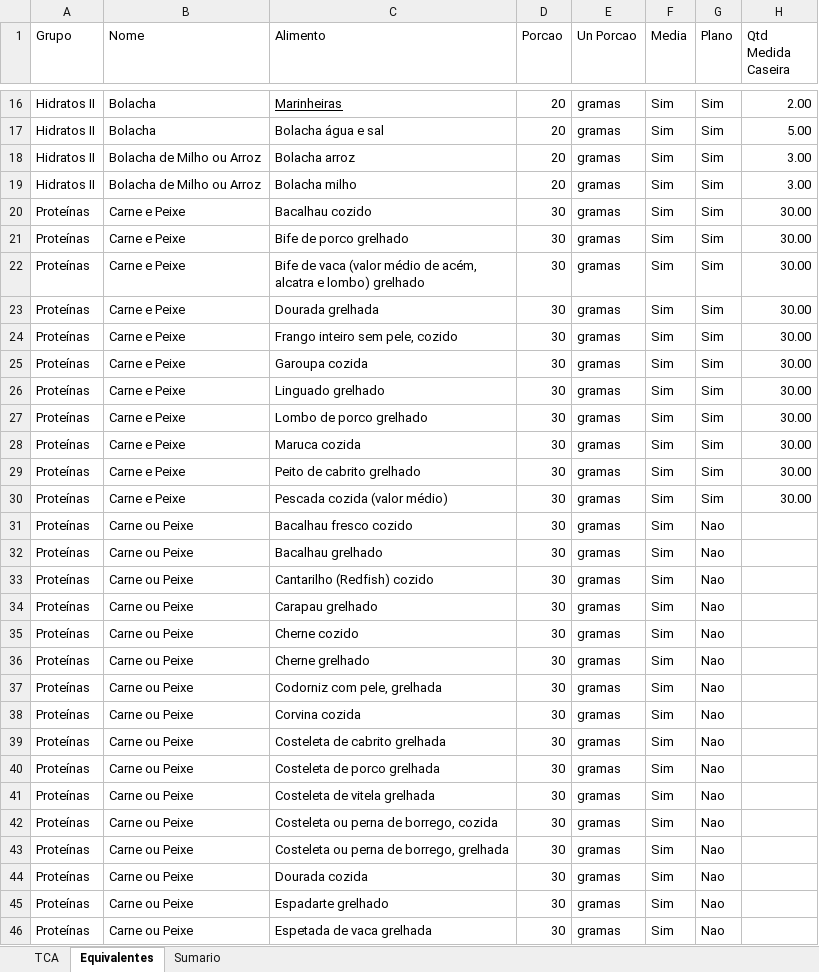
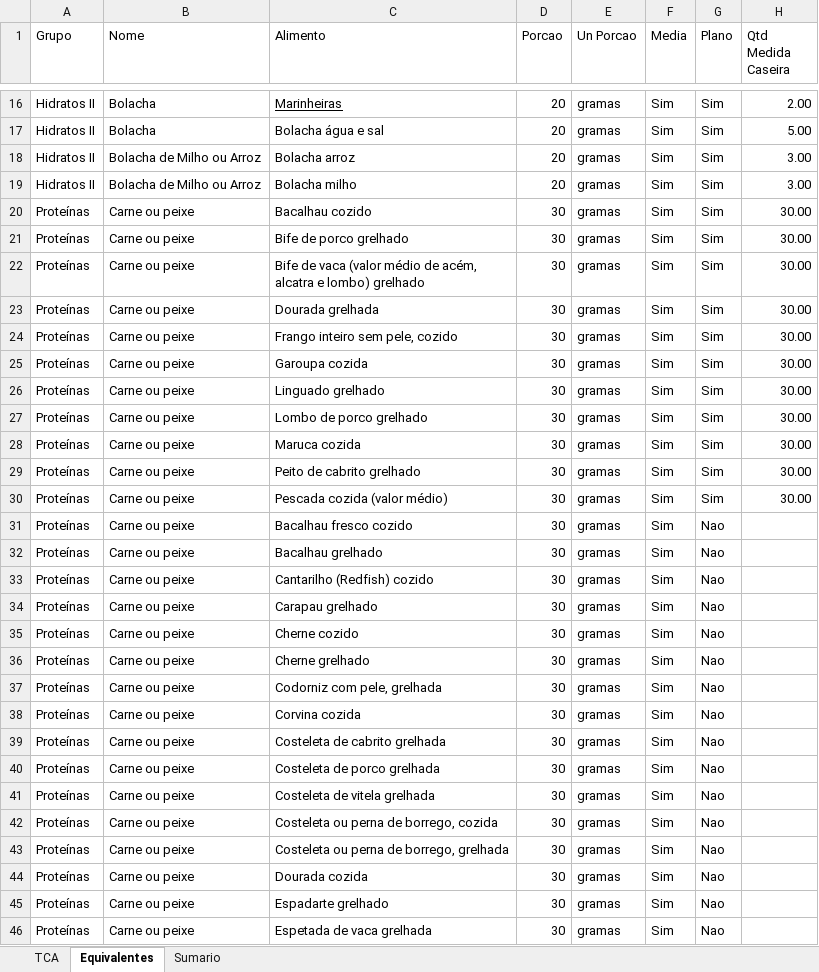
Before and after one commit to gonvideira/food-data, an Excel workbook: Lista Equivalentes.xlsx, sheet Equivalentes, drawn as a sheet; only a part is shown, gaps mark what is left out; values as stored, in another font and other column widths than the file's, no borders; conditional formats and table styles not drawn; the diff covers the shown part only; the diff names each change by its address in the sheet, - before the commit and + after, or states it on an @@ line.

Commit message:
Add files via upload

```diff
--- a/Lista Equivalentes.xlsx (sheet Equivalentes)
+++ b/Lista Equivalentes.xlsx (sheet Equivalentes)
-B20:B30 (Nome): Carne e Peixe
+B20:B30 (Nome): Carne ou peixe
-B31:B46 (Nome): Carne ou Peixe
+B31:B46 (Nome): Carne ou peixe
```
Also changed, not shown: 4 added rows, 4 removed rows, 21 moved rows and 78 edited cells elsewhere in this sheet.
